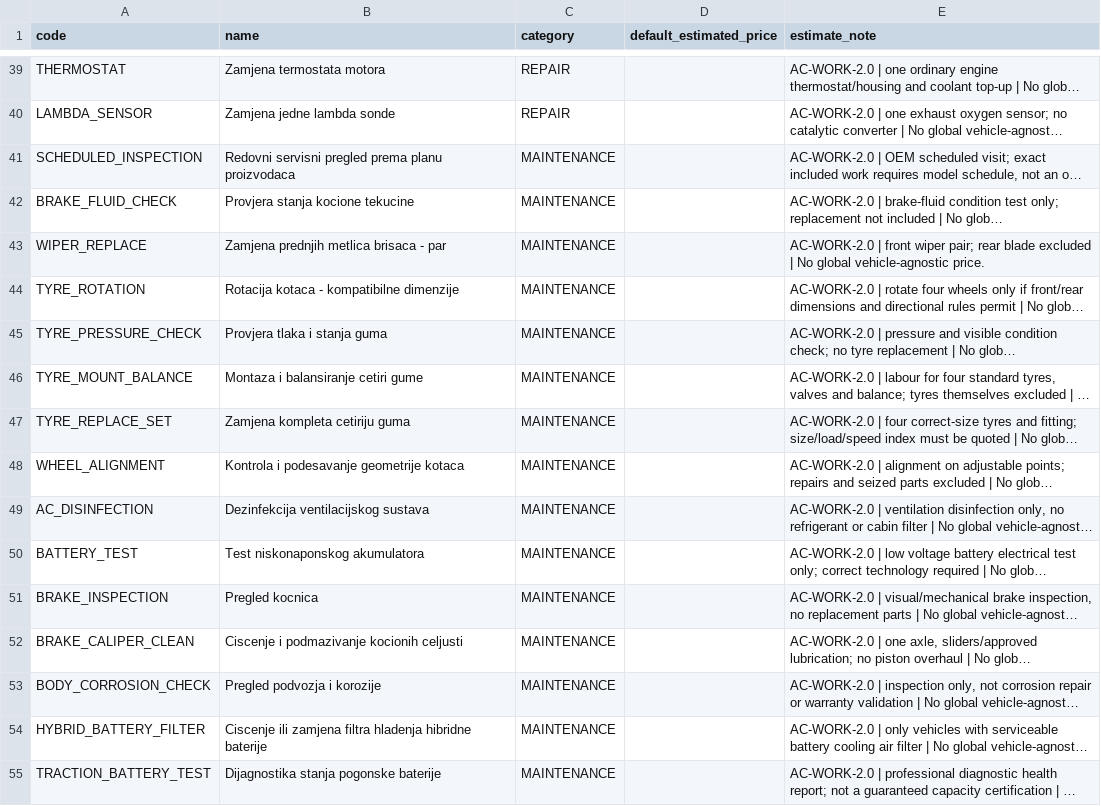
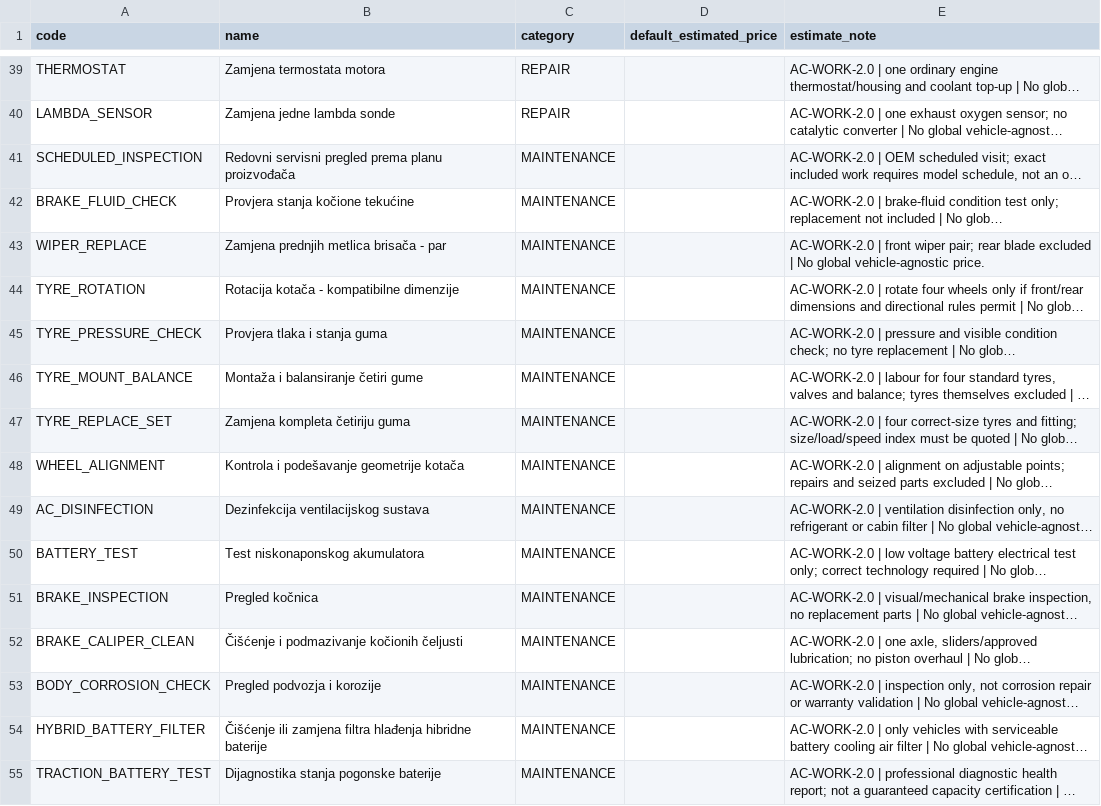
Before and after one commit to KarloLerga/AutoCare, a CSV file: tools/reference-data/data/sample/work_definitions.csv, drawn as a sheet; only a part is shown, gaps mark what is left out; long unchanged cells end in …; the diff covers the shown part only; the diff names each change by its address in the sheet, - before the commit and + after, or states it on an @@ line.

Commit message:
data: publish vehicle work catalogue

```diff
--- a/tools/reference-data/data/sample/work_definitions.csv
+++ b/tools/reference-data/data/sample/work_definitions.csv
-B41 (name): …prema planu proizvodaca
+B41 (name): …prema planu proizvođača
-B42 (name): Provjera stanja kocione tekucine
+B42 (name): Provjera stanja kočione tekućine
-B43 (name): Zamjena prednjih metlica brisaca - par
+B43 (name): Zamjena prednjih metlica brisača - par
-B44 (name): Rotacija kotaca - kompatibilne dimenzije
+B44 (name): Rotacija kotača - kompatibilne dimenzije
-B46 (name): Montaza i balansiranje cetiri gume
+B46 (name): Montaža i balansiranje četiri gume
-B47 (name): Zamjena kompleta cetiriju guma
+B47 (name): Zamjena kompleta četiriju guma
-B48 (name): Kontrola i podesavanje geometrije kotaca
+B48 (name): Kontrola i podešavanje geometrije kotača
-B51 (name): Pregled kocnica
+B51 (name): Pregled kočnica
-B52 (name): Ciscenje i podmazivanje kocionih celjusti
+B52 (name): Čišćenje i podmazivanje kočionih čeljusti
-B54 (name): Ciscenje ili zamjena filtra hladenja hibridne baterije
+B54 (name): Čišćenje ili zamjena filtra hlađenja hibridne baterije
```
Also changed, not shown: 35 edited cells elsewhere in this file, tools/reference-data/data/work_definitions.csv, 12 other files.
